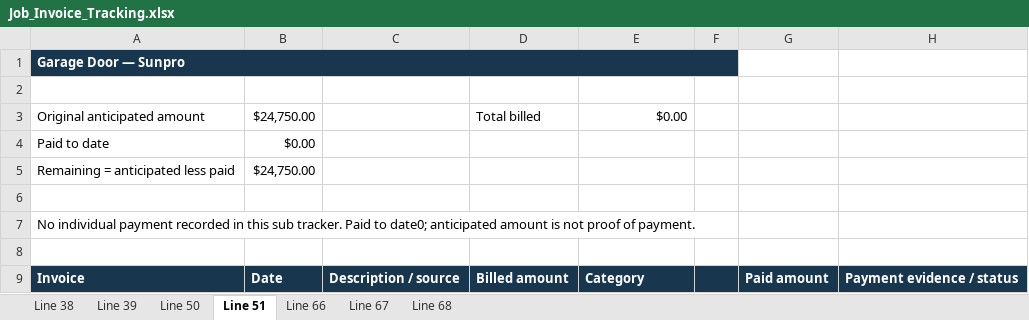
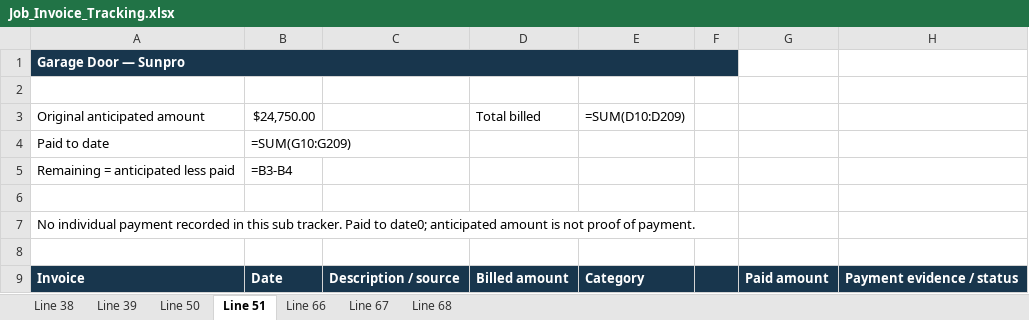
Before and after one commit to racinc19/ovesubs, an Excel workbook: Deploy/site_ove/sub-docs/sunpro/Invoices/Job_Invoice_Tracking.xlsx, sheet Line 51, drawn as a sheet; values as stored, in another font and other column widths than the file's, no borders; formulas without a stored value are shown as written; the diff names each change by its address in the sheet, - before the commit and + after, or states it on an @@ line.

```diff
--- a/Deploy/site_ove/sub-docs/sunpro/Invoices/Job_Invoice_Tracking.xlsx (sheet Line 51)
+++ b/Deploy/site_ove/sub-docs/sunpro/Invoices/Job_Invoice_Tracking.xlsx (sheet Line 51)
-B1:F1 fill: #18364D
+B1:F1 fill: none
-E3: $0.00
+E3: =SUM(D10:D209)
-B4 ($24,750.00): $0.00
+B4 ($24,750.00): =SUM(G10:G209)
-B5 ($24,750.00): $24,750.00
+B5 ($24,750.00): =B3-B4
```
Also changed, not shown: sheet Line 39, sheet Line 38, sheet Line 67, sheet Line 68, sheet Line 66, sheet Line 50, 29 other files.
